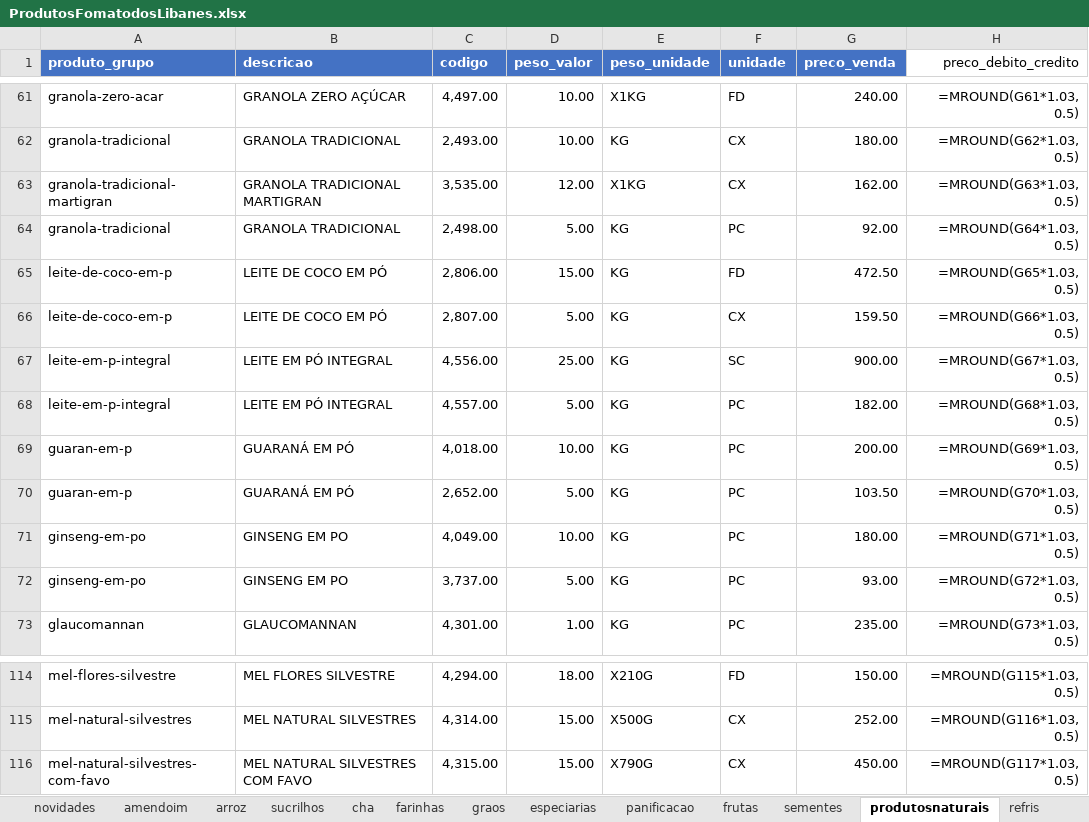
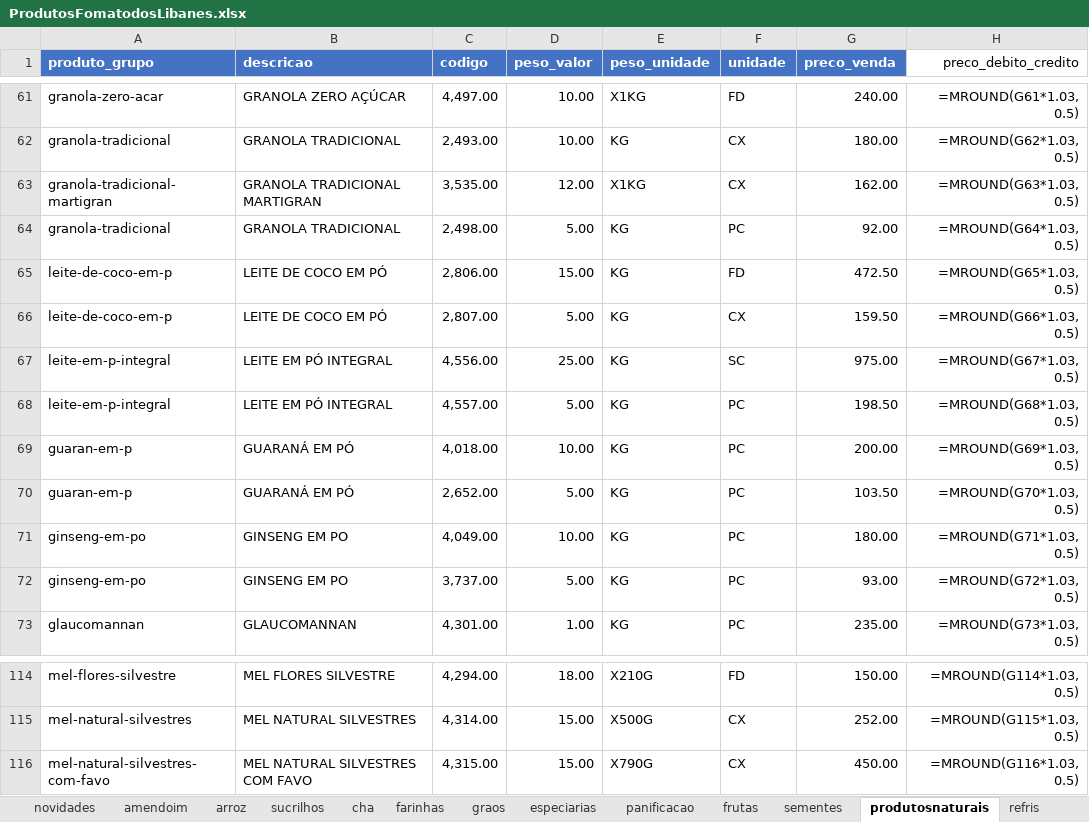
Before and after one commit to MuriloBastos6/produtos-libanes, an Excel workbook: data/ProdutosFomatodosLibanes.xlsx, sheet produtosnaturais, drawn as a sheet; only a part is shown, gaps mark what is left out; values as stored, in another font and other column widths than the file's, no borders; formulas without a stored value are shown as written; the diff covers the shown part only; the diff names each change by its address in the sheet, - before the commit and + after, or states it on an @@ line.

Commit message:
Atulizando preco dia 12/10

```diff
--- a/data/ProdutosFomatodosLibanes.xlsx (sheet produtosnaturais)
+++ b/data/ProdutosFomatodosLibanes.xlsx (sheet produtosnaturais)
-G67 (preco_venda): 900.00
+G67 (preco_venda): 975.00
-G68 (preco_venda): 182.00
+G68 (preco_venda): 198.50
-H114 (preco_debito_credito): =MROUND(G115*1.03, 0.5)
+H114 (preco_debito_credito): =MROUND(G114*1.03, 0.5)
-H115 (preco_debito_credito): =MROUND(G116*1.03, 0.5)
+H115 (preco_debito_credito): =MROUND(G115*1.03, 0.5)
-H116 (preco_debito_credito): =MROUND(G117*1.03, 0.5)
+H116 (preco_debito_credito): =MROUND(G116*1.03, 0.5)
```
Also changed, not shown: 27 edited cells elsewhere in this sheet, sheet amendoim, sheet graos, sheet farinhas, sheet doces, sheet cha, sheet panificacao, 3 more sheets, 1 other file.
